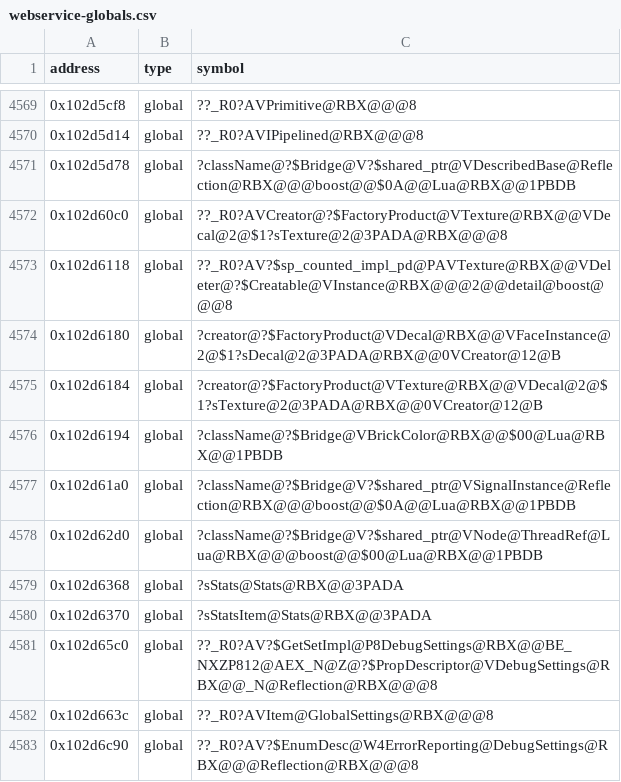
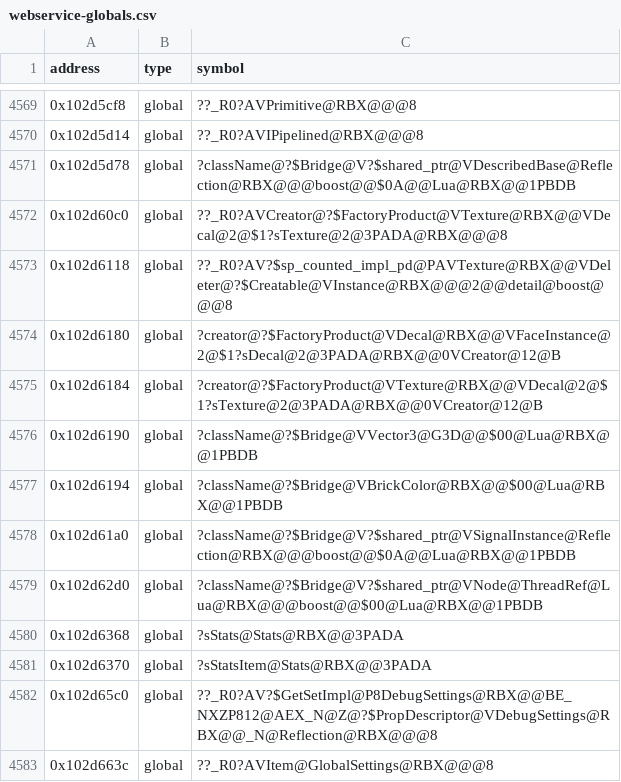
Before and after one commit to Asphaltian/OpenRBX, a CSV file: reccmp/webservice-globals.csv, drawn as a sheet; only a part is shown, gaps mark what is left out; the shorter side is filled out with more unchanged rows; the diff names each change by its address in the sheet, - before the commit and + after, or states it on an @@ line.

Commit message:
Recover Bridge::getValue and the className statics

```diff
--- a/reccmp/webservice-globals.csv
+++ b/reccmp/webservice-globals.csv
+row 4576: 0x102d6190 | global | ?className@?$Bridge@VVector3@G3D@@$00@Lua@RBX@@1PBDB
```
Also changed, not shown: 2 other files.
